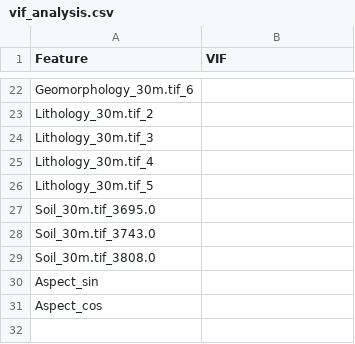
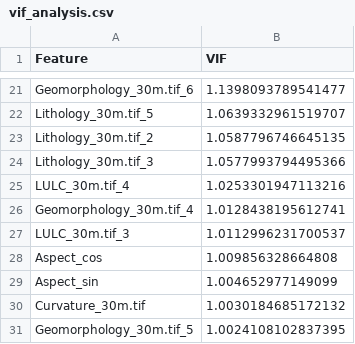
Before and after one commit to VladK333/flood-analysis, a CSV file: vif_analysis.csv, drawn as a sheet; only a part is shown, gaps mark what is left out; removed rows and columns are numbered as before the commit, all else as after; the diff covers the shown part only; the diff names each change by its address in the sheet, - before the commit and + after, or states it on an @@ line.

```diff
--- a/vif_analysis.csv
+++ b/vif_analysis.csv
-B21 (VIF): (empty)
+B21 (VIF): 1.1398093789541477
+row 22: Lithology_30m.tif_5 | 1.0639332961519707
-B23 (VIF): (empty)
+B23 (VIF): 1.0587796746645135
-B24 (VIF): (empty)
+B24 (VIF): 1.0577993794495366
-row 25: Lithology_30m.tif_4
-row 26: Lithology_30m.tif_5
-row 27: Soil_30m.tif_3695.0
-row 28: Soil_30m.tif_3743.0
-row 29: Soil_30m.tif_3808.0
-row 30: Aspect_sin
+row 25: LULC_30m.tif_4 | 1.0253301947113216
+row 26: Geomorphology_30m.tif_4 | 1.0128438195612741
+row 27: LULC_30m.tif_3 | 1.0112996231700537
-B28 (VIF): (empty)
+B28 (VIF): 1.009856328664808
+row 29: Aspect_sin | 1.004652977149099
+row 30: Curvature_30m.tif | 1.0030184685172132
+row 31: Geomorphology_30m.tif_5 | 1.0024108102837395
```
Also changed, not shown: 13 added rows, 14 removed rows and 6 edited cells elsewhere in this file, 3 other files.
